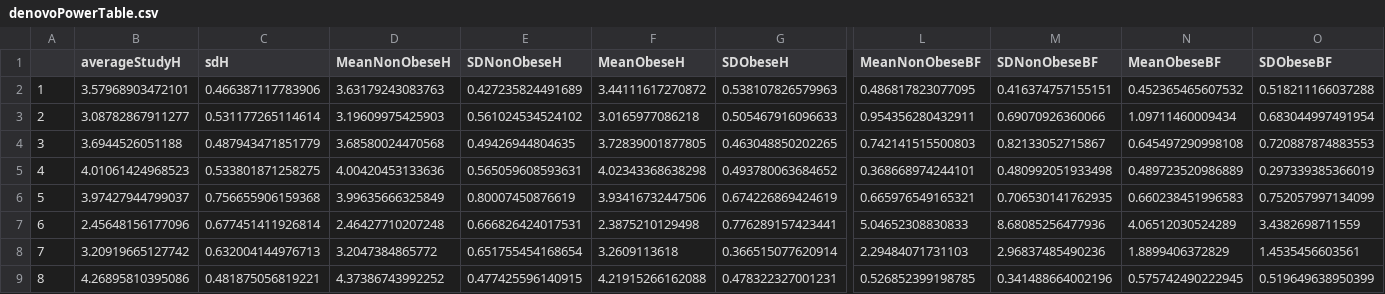
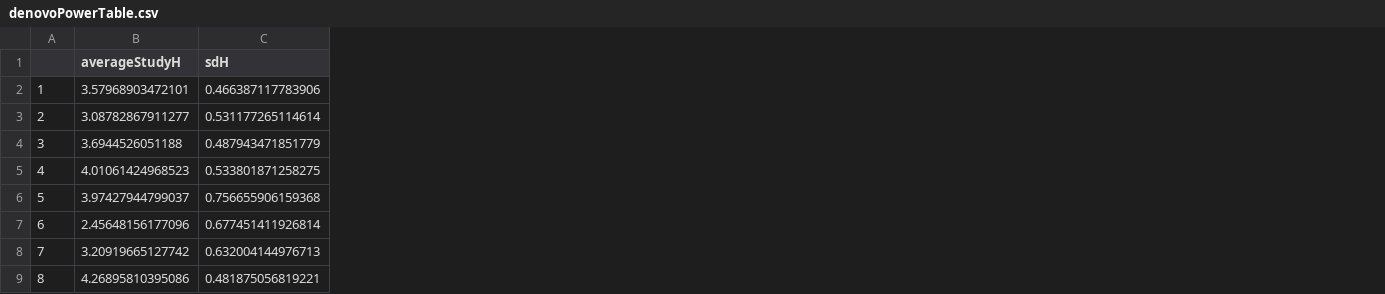
Before and after one commit to SchlossLab/Sze_Obesity_mBio_2016, a CSV file: results/tables/denovoPowerTable.csv, drawn as a sheet; only a part is shown, gaps mark what is left out; the diff names each change by its address in the sheet, - before the commit and + after, or states it on an @@ line.

Commit message:
Giant result table add

```diff
--- a/results/tables/denovoPowerTable.csv
+++ b/results/tables/denovoPowerTable.csv
-column D (MeanNonObeseH), rows 2-9: 3.63179243083763 | 3.19609975425903 | 3.68580024470568 | 4.00420453133636 | 3.99635666325849 | 2.46427710207248 | 3.2047384865772 | 4.37386743992252
-column E (SDNonObeseH), rows 2-9: 0.427235824491689 | 0.561024534524102 | 0.49426944804635 | 0.565059608593631 | 0.80007450876619 | 0.666826424017531 | 0.651755454168654 | 0.477425596140915
-column F (MeanObeseH), rows 2-9: 3.44111617270872 | 3.0165977086218 | 3.72839001877805 | 4.02343368638298 | 3.93416732447506 | 2.3875210129498 | 3.2609113618 | 4.21915266162088
-column G (SDObeseH), rows 2-9: 0.538107826579963 | 0.505467916096633 | 0.463048850202265 | 0.493780063684652 | 0.674226869424619 | 0.776289157423441 | 0.366515077620914 | 0.478322327001231
-column L (MeanNonObeseBF), rows 2-9: 0.486817823077095 | 0.954356280432911 | 0.742141515500803 | 0.368668974244101 | 0.665976549165321 | 5.04652308830833 | 2.29484071731103 | 0.526852399198785
-column M (SDNonObeseBF), rows 2-9: 0.416374757155151 | 0.69070926360066 | 0.82133052715867 | 0.480992051933498 | 0.706530141762935 | 8.68085256477936 | 2.96837485490236 | 0.341488664002196
-column N (MeanObeseBF), rows 2-9: 0.452365465607532 | 1.09711460009434 | 0.645497290998108 | 0.489723520986889 | 0.660238451996583 | 4.06512030524289 | 1.8899406372829 | 0.575742490222945
-column O (SDObeseBF), rows 2-9: 0.518211166037288 | 0.683044997491954 | 0.720887874883553 | 0.297339385366019 | 0.752057997134099 | 3.4382698711559 | 1.4535456603561 | 0.519649638950399
```
Also changed, not shown: 13 other files.
